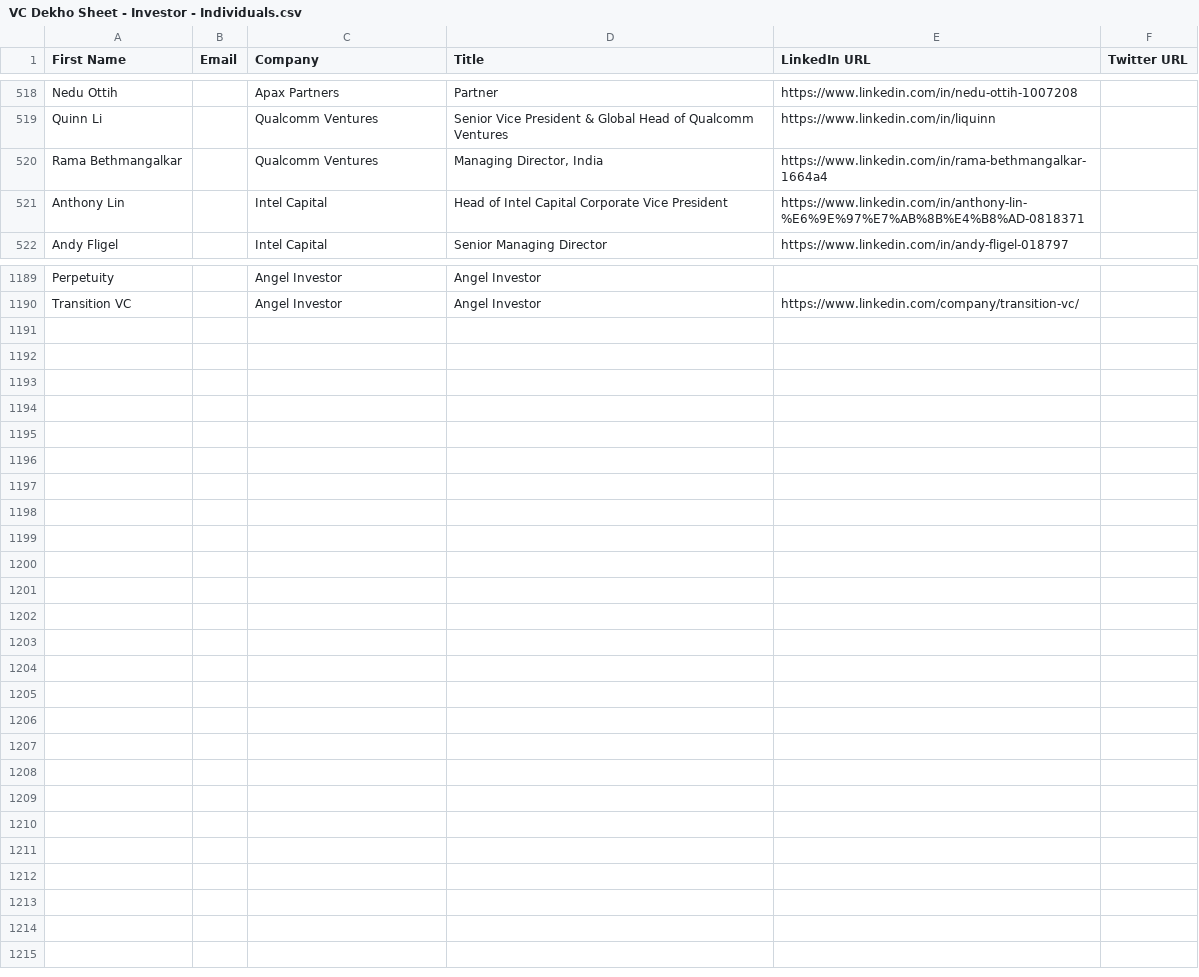
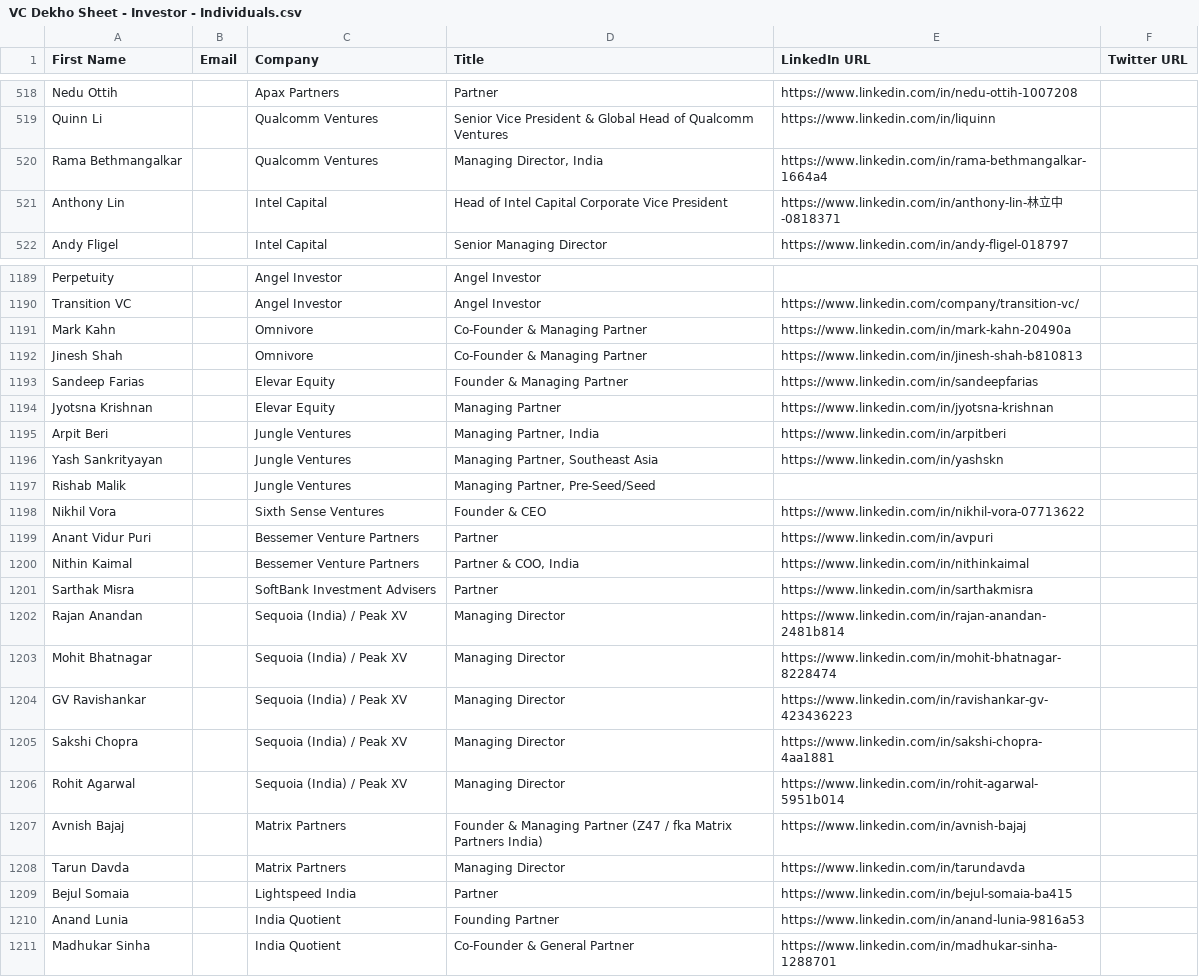
Before and after one commit to akshchhapolia/VCDekho, a CSV file: VC Dekho Sheet - Investor - Individuals.csv, drawn as a sheet; only a part is shown, gaps mark what is left out; the diff covers the shown part only.

```diff
--- a/VC Dekho Sheet - Investor - Individuals.csv
+++ b/VC Dekho Sheet - Investor - Individuals.csv
@@ -520,3 +520,3 @@ Quinn Li,,Qualcomm Ventures,Senior Vice President & Global Head of Qualcomm Vent
 Rama Bethmangalkar,,Qualcomm Ventures,"Managing Director, India",https://www.linkedin.com/in/rama-bethmangalkar-1664a4,
-Anthony Lin,,Intel Capital,Head of Intel Capital Corporate Vice President,https://www.linkedin.com/in/anthony-lin-%E6%9E%97%E7%AB%8B%E4%B8%AD-0818371,
+Anthony Lin,,Intel Capital,Head of Intel Capital Corporate Vice President,https://www.linkedin.com/in/anthony-lin-林立中-0818371,
 Andy Fligel,,Intel Capital,Senior Managing Director,https://www.linkedin.com/in/andy-fligel-018797,
@@ -1190 +1190,22 @@ Perpetuity,,Angel Investor,Angel Investor,,
 Transition VC,,Angel Investor,Angel Investor,https://www.linkedin.com/company/transition-vc/,
+Mark Kahn,,Omnivore,Co-Founder & Managing Partner,https://www.linkedin.com/in/mark-kahn-20490a,
+Jinesh Shah,,Omnivore,Co-Founder & Managing Partner,https://www.linkedin.com/in/jinesh-shah-b810813,
+Sandeep Farias,,Elevar Equity,Founder & Managing Partner,https://www.linkedin.com/in/sandeepfarias,
+Jyotsna Krishnan,,Elevar Equity,Managing Partner,https://www.linkedin.com/in/jyotsna-krishnan,
+Arpit Beri,,Jungle Ventures,"Managing Partner, India",https://www.linkedin.com/in/arpitberi,
+Yash Sankrityayan,,Jungle Ventures,"Managing Partner, Southeast Asia",https://www.linkedin.com/in/yashskn,
+Rishab Malik,,Jungle Ventures,"Managing Partner, Pre-Seed/Seed",,
+Nikhil Vora,,Sixth Sense Ventures,Founder & CEO,https://www.linkedin.com/in/nikhil-vora-07713622,
+Anant Vidur Puri,,Bessemer Venture Partners,Partner,https://www.linkedin.com/in/avpuri,
+Nithin Kaimal,,Bessemer Venture Partners,"Partner & COO, India",https://www.linkedin.com/in/nithinkaimal,
+Sarthak Misra,,SoftBank Investment Advisers,Partner,https://www.linkedin.com/in/sarthakmisra,
+Rajan Anandan,,Sequoia (India) / Peak XV,Managing Director,https://www.linkedin.com/in/rajan-anandan-2481b814,
+Mohit Bhatnagar,,Sequoia (India) / Peak XV,Managing Director,https://www.linkedin.com/in/mohit-bhatnagar-8228474,
+GV Ravishankar,,Sequoia (India) / Peak XV,Managing Director,https://www.linkedin.com/in/ravishankar-gv-423436223,
+Sakshi Chopra,,Sequoia (India) / Peak XV,Managing Director,https://www.linkedin.com/in/sakshi-chopra-4aa1881,
+Rohit Agarwal,,Sequoia (India) / Peak XV,Managing Director,https://www.linkedin.com/in/rohit-agarwal-5951b014,
+Avnish Bajaj,,Matrix Partners,Founder & Managing Partner (Z47 / fka Matrix Partners India),https://www.linkedin.com/in/avnish-bajaj,
+Tarun Davda,,Matrix Partners,Managing Director,https://www.linkedin.com/in/tarundavda,
+Bejul Somaia,,Lightspeed India,Partner,https://www.linkedin.com/in/bejul-somaia-ba415,
+Anand Lunia,,India Quotient,Founding Partner,https://www.linkedin.com/in/anand-lunia-9816a53,
+Madhukar Sinha,,India Quotient,Co-Founder & General Partner,https://www.linkedin.com/in/madhukar-sinha-1288701,
```
Also changed, not shown: 6 edited cells elsewhere in this file, 2 other files.
